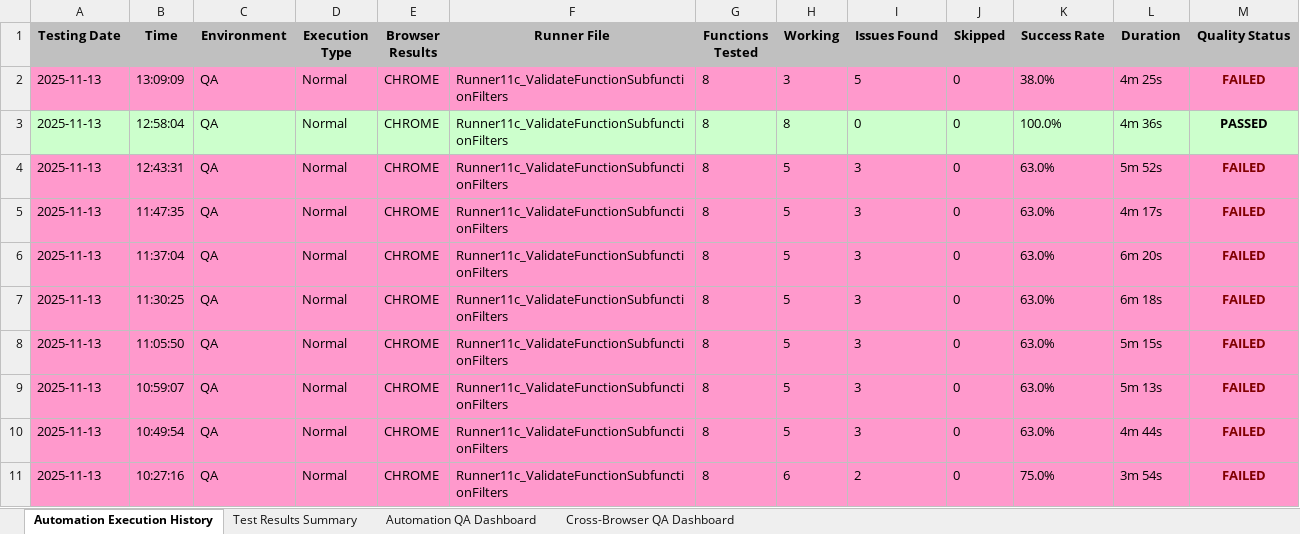
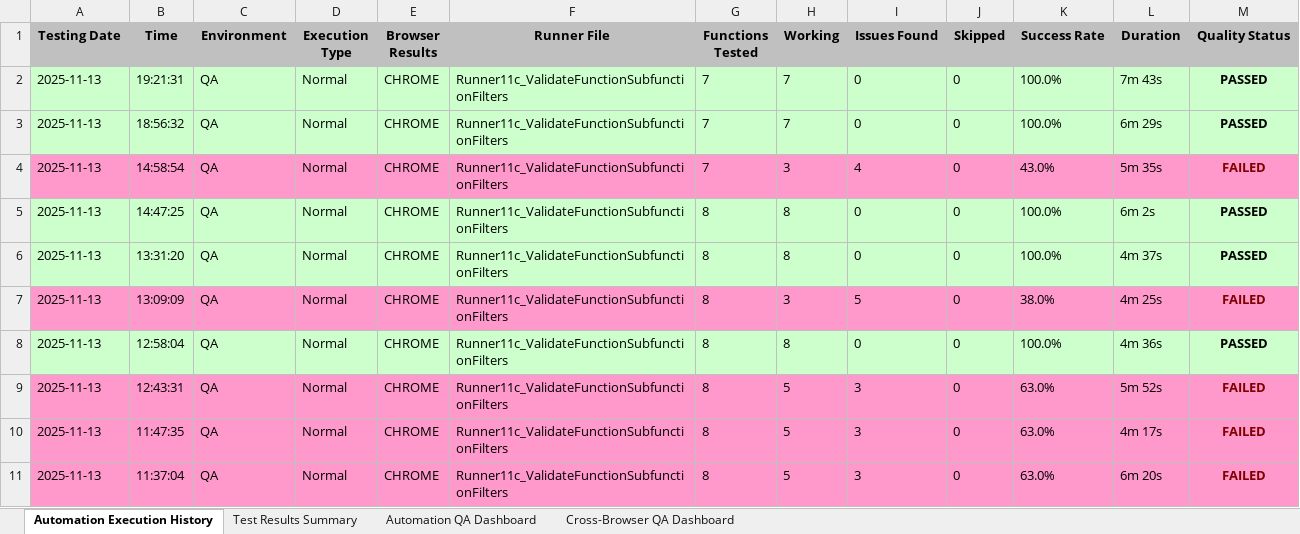
Before and after one commit to Naveen-moback-kf/JAM-e2e-automation, an Excel workbook: e2e-automation/ExcelReports/JobMappingAutomationTestResults.xlsx, sheet Automation Execution History, drawn as a sheet; only a part is shown; the shorter side is filled out with more unchanged rows; values as stored, in another font and other column widths than the file's, no borders; the diff names each change by its address in the sheet, - before the commit and + after, or states it on an @@ line.

```diff
--- a/e2e-automation/ExcelReports/JobMappingAutomationTestResults.xlsx (sheet Automation Execution History)
+++ b/e2e-automation/ExcelReports/JobMappingAutomationTestResults.xlsx (sheet Automation Execution History)
+row 2: 2025-11-13 | 19:21:31 | QA | Normal | CHROME | Runner11c_ValidateFunctionSubfunctionFilters | 7 | 7 | 0 | 0 | 100.0% | 7m 43s | PASSED
+row 3: 2025-11-13 | 18:56:32 | QA | Normal | CHROME | Runner11c_ValidateFunctionSubfunctionFilters | 7 | 7 | 0 | 0 | 100.0% | 6m 29s | PASSED
+row 4: 2025-11-13 | 14:58:54 | QA | Normal | CHROME | Runner11c_ValidateFunctionSubfunctionFilters | 7 | 3 | 4 | 0 | 43.0% | 5m 35s | FAILED
+row 5: 2025-11-13 | 14:47:25 | QA | Normal | CHROME | Runner11c_ValidateFunctionSubfunctionFilters | 8 | 8 | 0 | 0 | 100.0% | 6m 2s | PASSED
+row 6: 2025-11-13 | 13:31:20 | QA | Normal | CHROME | Runner11c_ValidateFunctionSubfunctionFilters | 8 | 8 | 0 | 0 | 100.0% | 4m 37s | PASSED
```
Also changed, not shown: sheet Test Results Summary, sheet Automation QA Dashboard, sheet Cross-Browser QA Dashboard, 29 other files.
